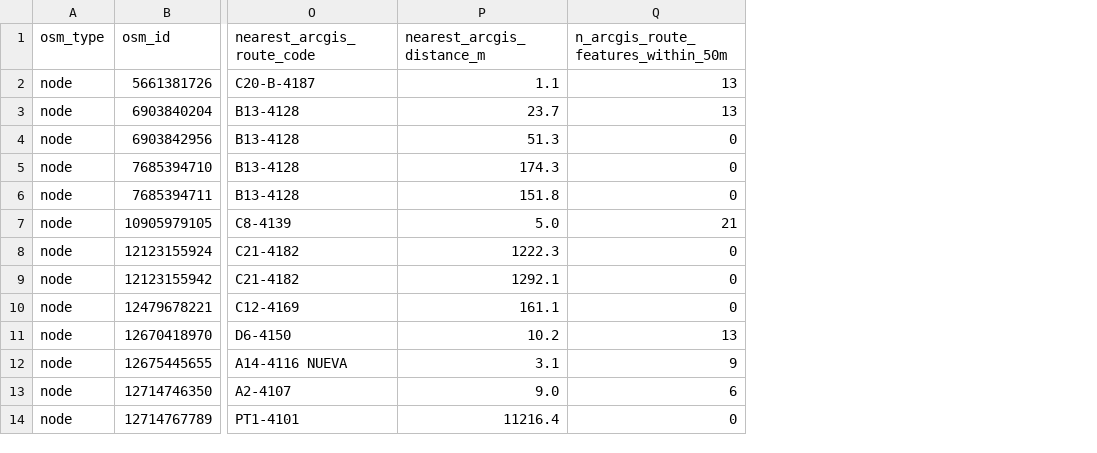
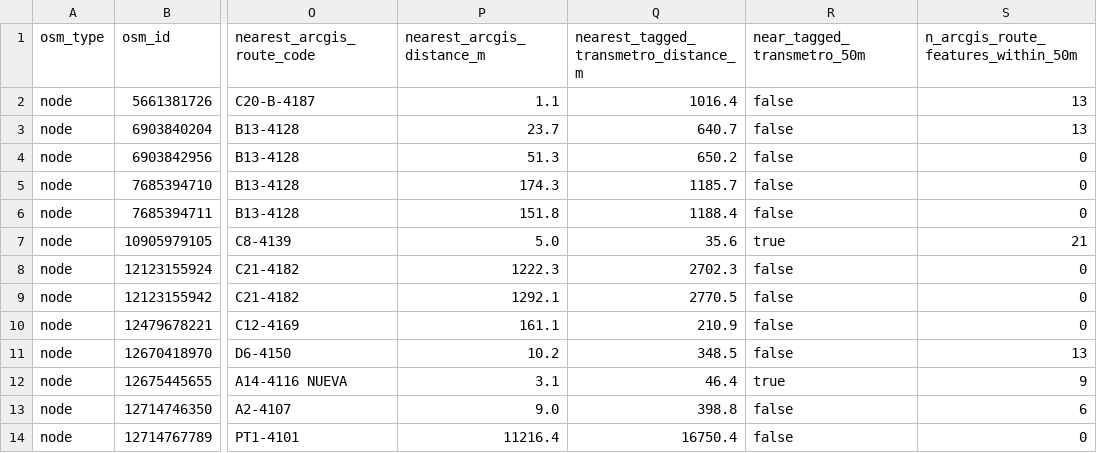
Before and after one commit to ColombiaTransit/gtfs-barranquilla-urbanas, a CSV file: sources/osm/analysis/possible_boarding_platforms.csv, drawn as a sheet; only a part is shown, gaps mark what is left out; the diff names each change by its address in the sheet, - before the commit and + after, or states it on an @@ line.

```diff
--- a/sources/osm/analysis/possible_boarding_platforms.csv
+++ b/sources/osm/analysis/possible_boarding_platforms.csv
+column Q, rows 1-14: nearest_tagged_transmetro_distance_m | 1016.4 | 640.7 | 650.2 | 1185.7 | 1188.4 | 35.6 | 2702.3 | 2770.5 | 210.9 | 348.5 | 46.4 | 398.8 | 16750.4
+column R (near_tagged_transmetro_50m), rows 2-14: false | false | false | false | false | true | false | false | false | false | true | false | false
```
Also changed, not shown: sources/osm/analysis/all_osm_stops_audit.csv, sources/osm/analysis/priority_platforms_near_amb_routes_50m.csv, 3 other files.
